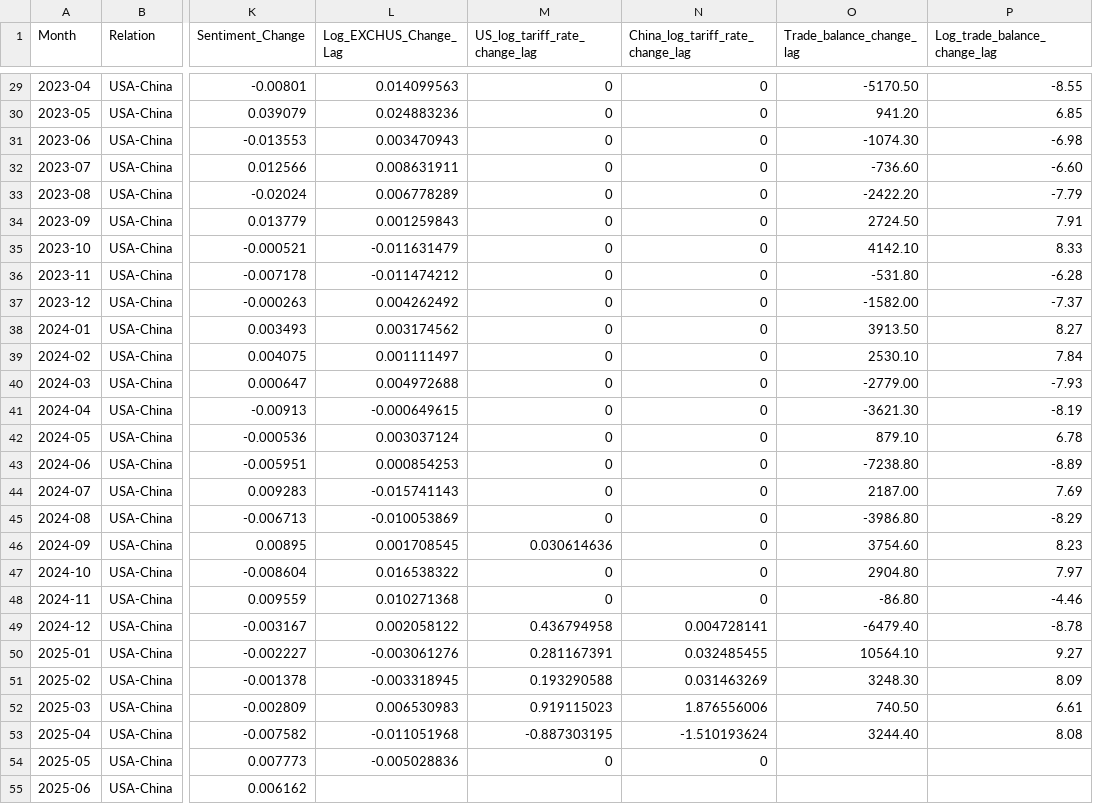
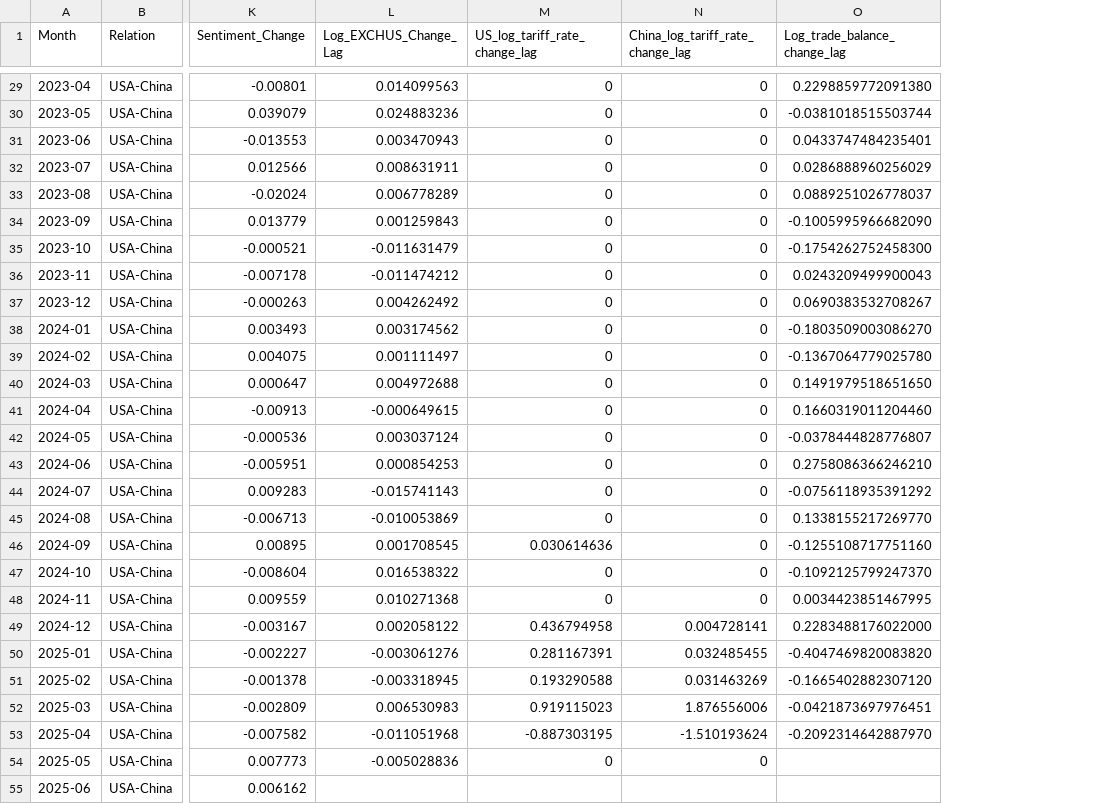
Before and after one commit to matthewhirokawa/exchange_rate_analysis, a CSV file: data/multi_regression.csv, drawn as a sheet; only a part is shown, gaps mark what is left out; removed rows and columns are numbered as before the commit, all else as after; the diff covers the shown part only; the diff names each change by its address in the sheet, - before the commit and + after, or states it on an @@ line.

Commit message:
fixed log calculation of trade balance and updated models

```diff
--- a/data/multi_regression.csv
+++ b/data/multi_regression.csv
-column O (Trade_balance_change_lag), rows 29-53: -5170.50 | 941.20 | -1074.30 | -736.60 | -2422.20 | 2724.50 | 4142.10 | -531.80 | -1582.00 | 3913.50 | 2530.10 | -2779.00 | -3621.30 | 879.10 | -7238.80 | 2187.00 | -3986.80 | 3754.60 | 2904.80 | -86.80 | -6479.40 | 10564.10 | 3248.30 | 740.50 | 3244.40
-O29 (Log_trade_balance_change_lag): -8.55
+O29 (Log_trade_balance_change_lag): 0.2298859772091380
-O30 (Log_trade_balance_change_lag): 6.85
+O30 (Log_trade_balance_change_lag): -0.0381018515503744
-O31 (Log_trade_balance_change_lag): -6.98
+O31 (Log_trade_balance_change_lag): 0.0433747484235401
-O32 (Log_trade_balance_change_lag): -6.60
+O32 (Log_trade_balance_change_lag): 0.0286888960256029
-O33 (Log_trade_balance_change_lag): -7.79
+O33 (Log_trade_balance_change_lag): 0.0889251026778037
-O34 (Log_trade_balance_change_lag): 7.91
+O34 (Log_trade_balance_change_lag): -0.1005995966682090
-O35 (Log_trade_balance_change_lag): 8.33
+O35 (Log_trade_balance_change_lag): -0.1754262752458300
-O36 (Log_trade_balance_change_lag): -6.28
+O36 (Log_trade_balance_change_lag): 0.0243209499900043
-O37 (Log_trade_balance_change_lag): -7.37
+O37 (Log_trade_balance_change_lag): 0.0690383532708267
-O38 (Log_trade_balance_change_lag): 8.27
+O38 (Log_trade_balance_change_lag): -0.1803509003086270
-O39 (Log_trade_balance_change_lag): 7.84
+O39 (Log_trade_balance_change_lag): -0.1367064779025780
-O40 (Log_trade_balance_change_lag): -7.93
+O40 (Log_trade_balance_change_lag): 0.1491979518651650
-O41 (Log_trade_balance_change_lag): -8.19
+O41 (Log_trade_balance_change_lag): 0.1660319011204460
-O42 (Log_trade_balance_change_lag): 6.78
+O42 (Log_trade_balance_change_lag): -0.0378444828776807
-O43 (Log_trade_balance_change_lag): -8.89
+O43 (Log_trade_balance_change_lag): 0.2758086366246210
-O44 (Log_trade_balance_change_lag): 7.69
+O44 (Log_trade_balance_change_lag): -0.0756118935391292
-O45 (Log_trade_balance_change_lag): -8.29
+O45 (Log_trade_balance_change_lag): 0.1338155217269770
-O46 (Log_trade_balance_change_lag): 8.23
+O46 (Log_trade_balance_change_lag): -0.1255108717751160
-O47 (Log_trade_balance_change_lag): 7.97
+O47 (Log_trade_balance_change_lag): -0.1092125799247370
-O48 (Log_trade_balance_change_lag): -4.46
+O48 (Log_trade_balance_change_lag): 0.0034423851467995
-O49 (Log_trade_balance_change_lag): -8.78
+O49 (Log_trade_balance_change_lag): 0.2283488176022000
-O50 (Log_trade_balance_change_lag): 9.27
+O50 (Log_trade_balance_change_lag): -0.4047469820083820
-O51 (Log_trade_balance_change_lag): 8.09
+O51 (Log_trade_balance_change_lag): -0.1665402882307120
-O52 (Log_trade_balance_change_lag): 6.61
+O52 (Log_trade_balance_change_lag): -0.0421873697976451
-O53 (Log_trade_balance_change_lag): 8.08
+O53 (Log_trade_balance_change_lag): -0.2092314642887970
```
Also changed, not shown: 27 edited cells elsewhere in this file, 1 other file.
